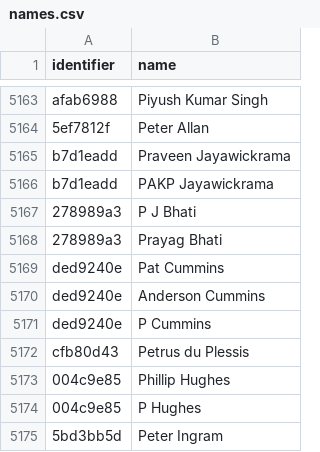
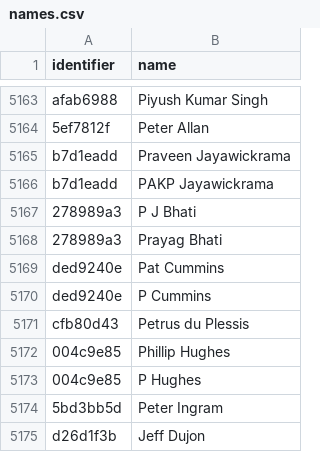
Before and after one commit to AnirudhArrepu/Dream11-InterIIT-TechMeet-13.0, a CSV file: src/data_processing/names.csv, drawn as a sheet; only a part is shown, gaps mark what is left out; the shorter side is filled out with more unchanged rows; the diff names each change by its address in the sheet, - before the commit and + after, or states it on an @@ line.

Commit message:
names collision resolution

```diff
--- a/src/data_processing/names.csv
+++ b/src/data_processing/names.csv
-row 5170: ded9240e | Anderson Cummins
```
